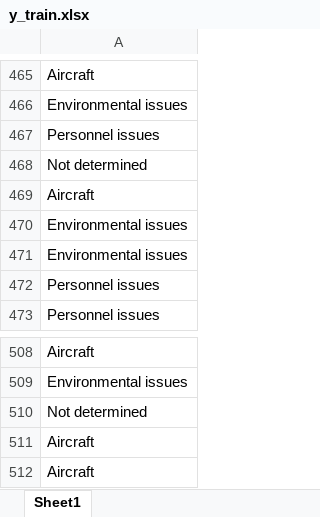
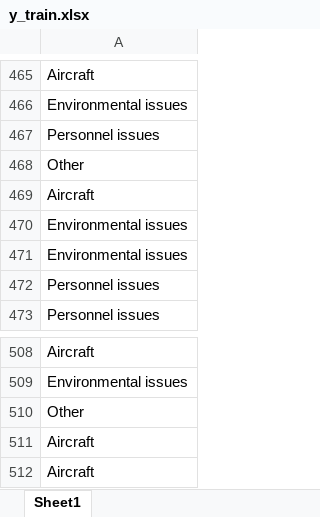
Before and after one commit to ashleyg16/Capstone2, an Excel workbook: data/y_train.xlsx, sheet Sheet1, drawn as a sheet; only a part is shown, gaps mark what is left out; values as stored, in another font and other column widths than the file's, no borders; the diff covers the shown part only; the diff names each change by its address in the sheet, - before the commit and + after, or states it on an @@ line.

```diff
--- a/data/y_train.xlsx (sheet Sheet1)
+++ b/data/y_train.xlsx (sheet Sheet1)
-A468: Not determined
+A468: Other
-A510: Not determined
+A510: Other
```
Also changed, not shown: 11 edited cells elsewhere in this sheet, data/X_test.xlsx, data/X_train.xlsx, 2 other files.
